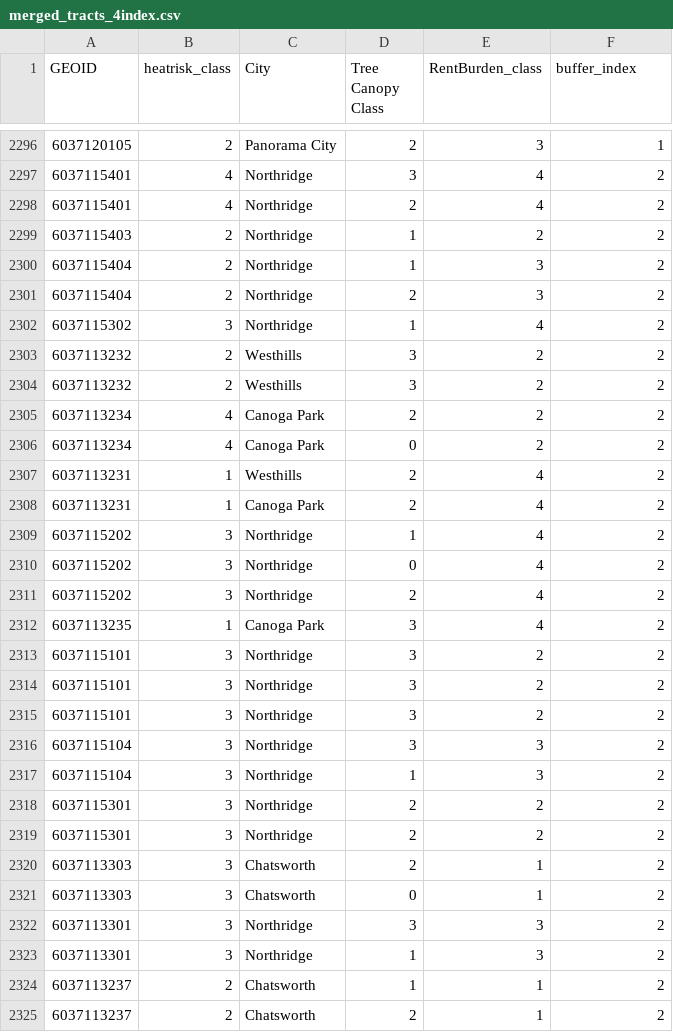
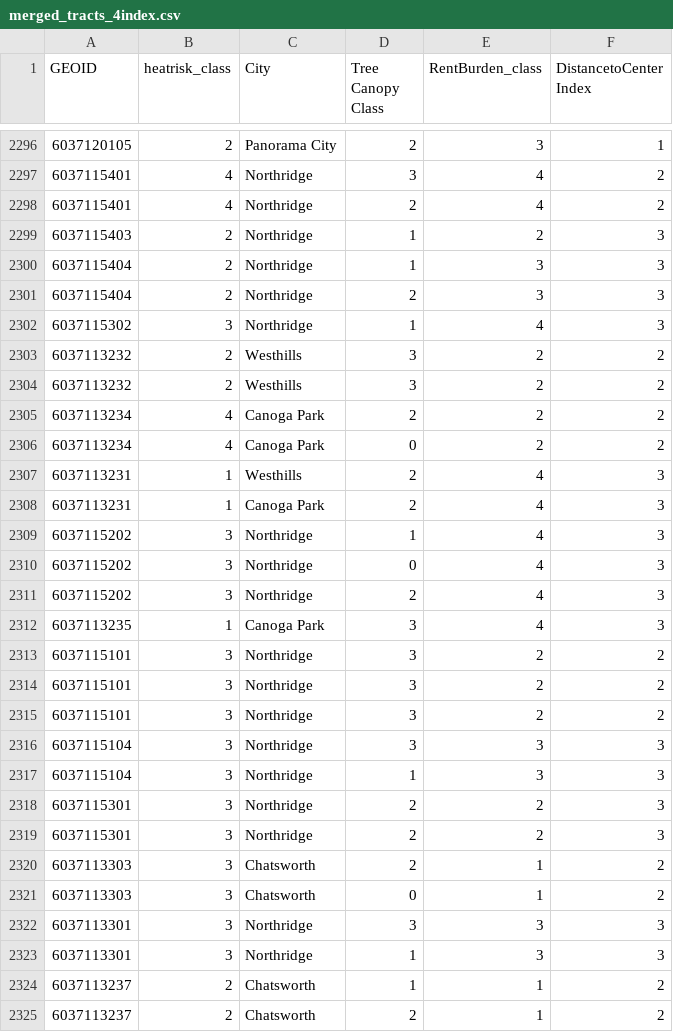
Before and after one commit to cailynschmidt/221finalproject, a CSV file: merged_tracts_4index.csv, drawn as a sheet; only a part is shown, gaps mark what is left out; the diff covers the shown part only.

```diff
--- a/merged_tracts_4index.csv
+++ b/merged_tracts_4index.csv
@@ -1 +1 @@
-GEOID,heatrisk_class,City,Tree Canopy Class,RentBurden_class,buffer_index
+GEOID,heatrisk_class,City,Tree Canopy Class,RentBurden_class,DistancetoCenter Index
@@ -2298,6 +2298,6 @@ GEOID,heatrisk_class,City,Tree Canopy Class,RentBurden_class,buffer_index
 6037115401,4,Northridge,2,4,2
-6037115403,2,Northridge,1,2,2
-6037115404,2,Northridge,1,3,2
-6037115404,2,Northridge,2,3,2
-6037115302,3,Northridge,1,4,2
+6037115403,2,Northridge,1,2,3
+6037115404,2,Northridge,1,3,3
+6037115404,2,Northridge,2,3,3
+6037115302,3,Northridge,1,4,3
 6037113232,2,Westhills,3,2,2
@@ -2306,8 +2306,8 @@ GEOID,heatrisk_class,City,Tree Canopy Class,RentBurden_class,buffer_index
 6037113234,4,Canoga Park,0,2,2
-6037113231,1,Westhills,2,4,2
-6037113231,1,Canoga Park,2,4,2
-6037115202,3,Northridge,1,4,2
-6037115202,3,Northridge,0,4,2
-6037115202,3,Northridge,2,4,2
-6037113235,1,Canoga Park,3,4,2
+6037113231,1,Westhills,2,4,3
+6037113231,1,Canoga Park,2,4,3
+6037115202,3,Northridge,1,4,3
+6037115202,3,Northridge,0,4,3
+6037115202,3,Northridge,2,4,3
+6037113235,1,Canoga Park,3,4,3
 6037115101,3,Northridge,3,2,2
@@ -2315,10 +2315,10 @@ GEOID,heatrisk_class,City,Tree Canopy Class,RentBurden_class,buffer_index
 6037115101,3,Northridge,3,2,2
-6037115104,3,Northridge,3,3,2
-6037115104,3,Northridge,1,3,2
-6037115301,3,Northridge,2,2,2
-6037115301,3,Northridge,2,2,2
+6037115104,3,Northridge,3,3,3
+6037115104,3,Northridge,1,3,3
+6037115301,3,Northridge,2,2,3
+6037115301,3,Northridge,2,2,3
 6037113303,3,Chatsworth,2,1,2
 6037113303,3,Chatsworth,0,1,2
-6037113301,3,Northridge,3,3,2
-6037113301,3,Northridge,1,3,2
+6037113301,3,Northridge,3,3,3
+6037113301,3,Northridge,1,3,3
 6037113237,2,Chatsworth,1,1,2
```
Also changed, not shown: 116 edited cells elsewhere in this file, 7 other files.
